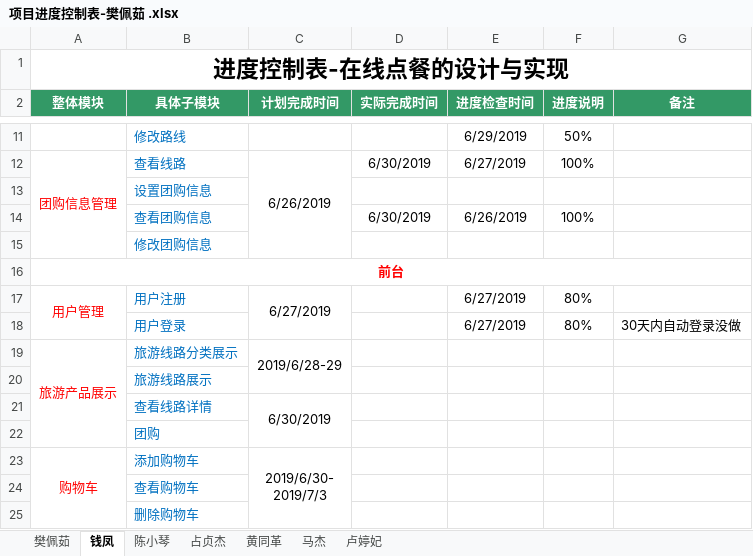
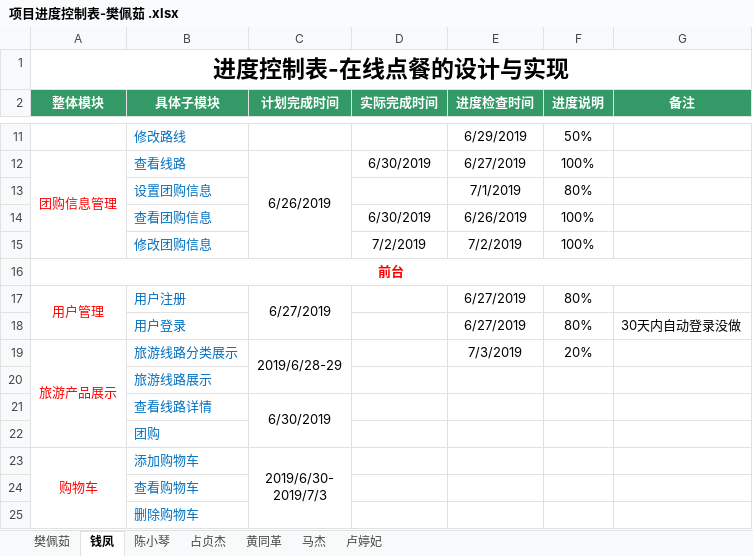
Before and after one commit to hgkj-rj-02/hgkj_02, an Excel workbook: 樊佩茹/项目进度控制表-樊佩茹 .xlsx, sheet 钱凤, drawn as a sheet; only a part is shown, gaps mark what is left out; values as stored, in another font and other column widths than the file's, no borders; the diff names each change by its address in the sheet, - before the commit and + after, or states it on an @@ line.

```diff
--- a/樊佩茹/项目进度控制表-樊佩茹 .xlsx (sheet 钱凤)
+++ b/樊佩茹/项目进度控制表-樊佩茹 .xlsx (sheet 钱凤)
-E13 (进度检查时间): (empty)
+E13 (进度检查时间): 7/1/2019
-F13 (进度说明): (empty)
+F13 (进度说明): 80%
-D15 (实际完成时间): (empty)
+D15 (实际完成时间): 7/2/2019
-E15 (进度检查时间): (empty)
+E15 (进度检查时间): 7/2/2019
-F15 (进度说明): (empty)
+F15 (进度说明): 100%
-E19 (进度检查时间): (empty)
+E19 (进度检查时间): 7/3/2019
-F19 (进度说明): (empty)
+F19 (进度说明): 20%
```
Also changed, not shown: sheet 陈小琴, sheet 卢婷妃, sheet 黄同革.
